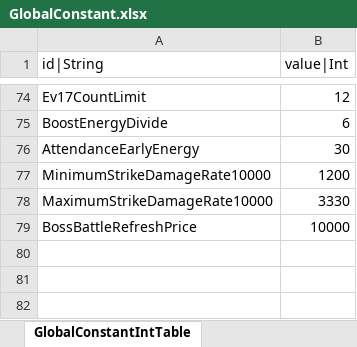
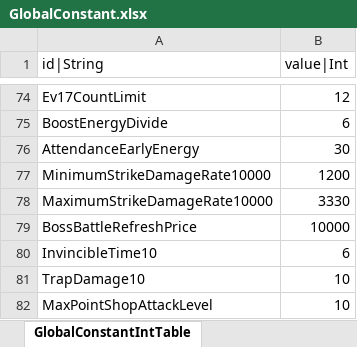
Before and after one commit to hayannal/ProjectNameless, an Excel workbook: Excel/GlobalConstant.xlsx, sheet GlobalConstantIntTable, drawn as a sheet; only a part is shown, gaps mark what is left out; values as stored, in another font and other column widths than the file's, no borders; the diff names each change by its address in the sheet, - before the commit and + after, or states it on an @@ line.

```diff
--- a/Excel/GlobalConstant.xlsx (sheet GlobalConstantIntTable)
+++ b/Excel/GlobalConstant.xlsx (sheet GlobalConstantIntTable)
+row 80: InvincibleTime10 | 6
+row 81: TrapDamage10 | 10
+row 82: MaxPointShopAttackLevel | 10
```
Also changed, not shown: Excel/작업GlobalConstant.xlsx, 1 other file.
